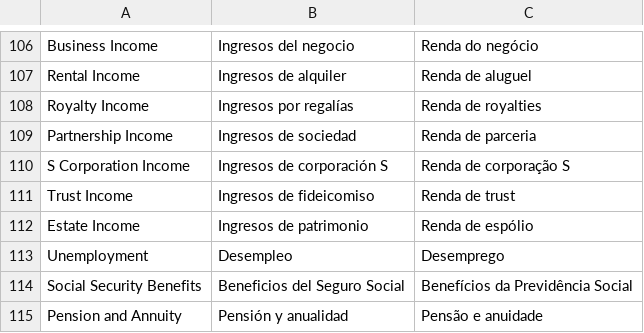
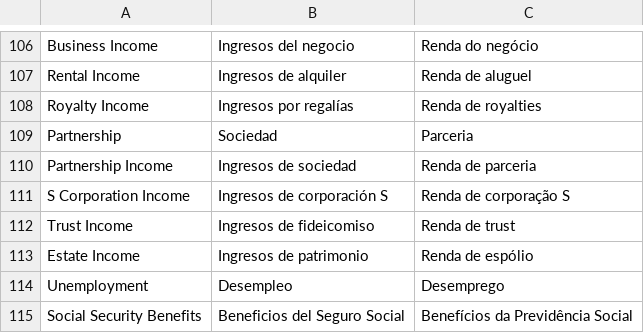
Before and after one commit to Penguax/WPF-Blacklist, a CSV file: translations.csv, drawn as a sheet; only a part is shown, gaps mark what is left out; the shorter side is filled out with more unchanged rows.

Commit message:
Update translations.csv

```diff
--- a/translations.csv
+++ b/translations.csv
@@ -108,2 +108,3 @@ Rental Income,Ingresos de alquiler,Renda de aluguel
 Royalty Income,Ingresos por regalías,Renda de royalties
+Partnership,Sociedad,Parceria
 Partnership Income,Ingresos de sociedad,Renda de parceria
```
